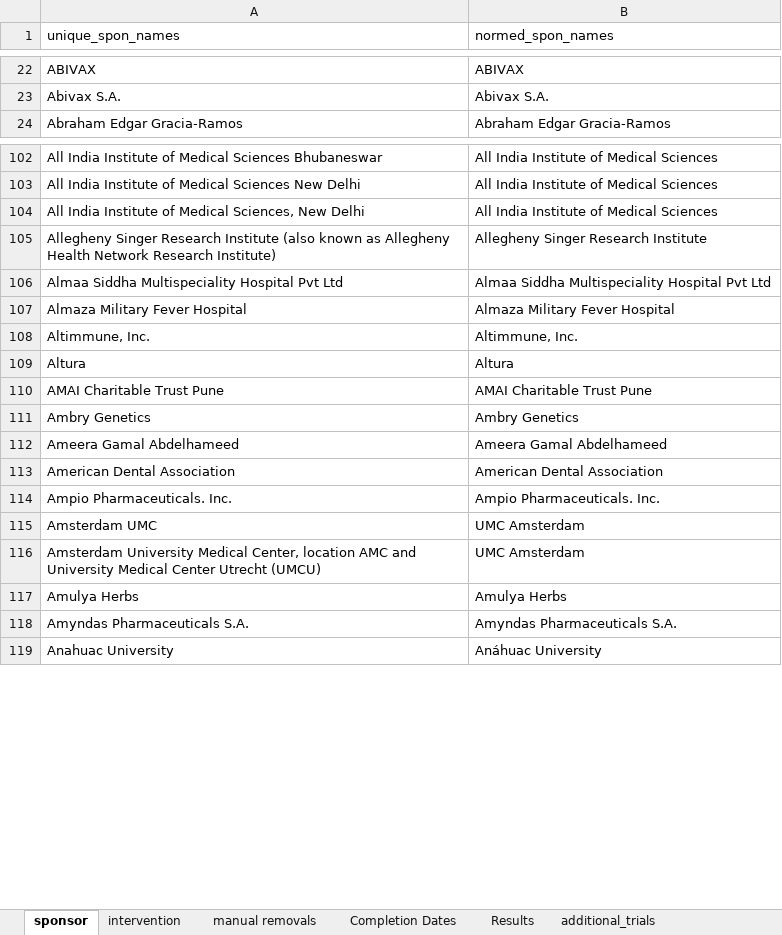
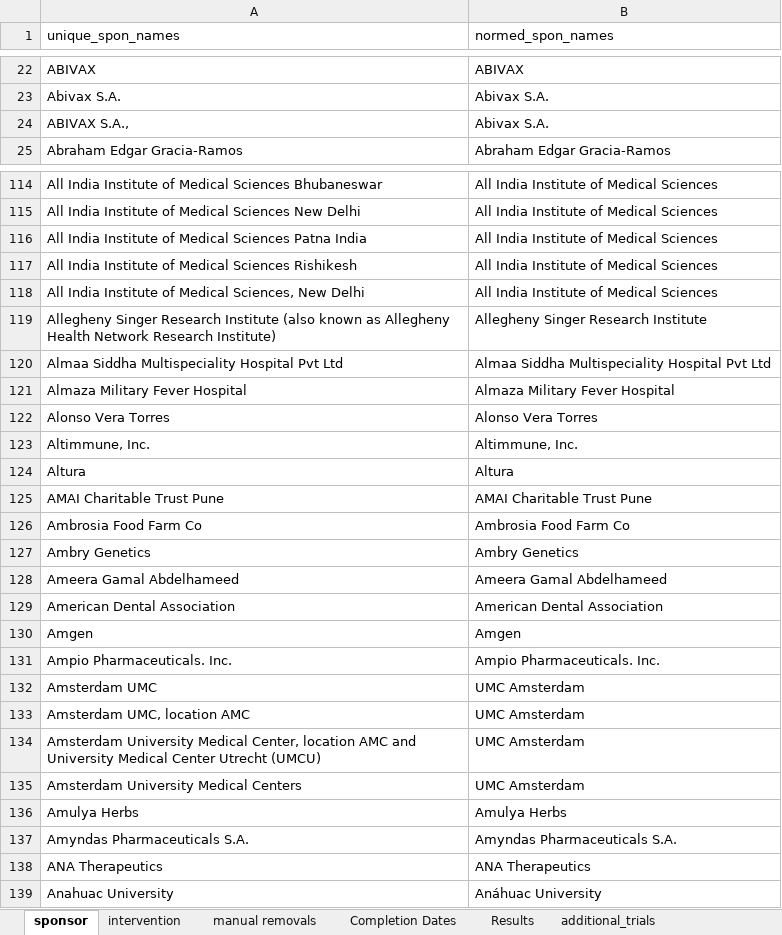
Before and after one commit to ebmdatalab/covid_trials_tracker-covid, an Excel workbook: notebooks/manual_data.xlsx, sheet sponsor, drawn as a sheet; only a part is shown, gaps mark what is left out; values as stored, in another font and other column widths than the file's, no borders; the diff covers the shown part only; the diff names each change by its address in the sheet, - before the commit and + after, or states it on an @@ line.

```diff
--- a/notebooks/manual_data.xlsx (sheet sponsor)
+++ b/notebooks/manual_data.xlsx (sheet sponsor)
+row 24: ABIVAX S.A., | Abivax S.A.
+row 116: All India Institute of Medical Sciences Patna India | All India Institute of Medical Sciences
+row 117: All India Institute of Medical Sciences Rishikesh | All India Institute of Medical Sciences
+row 122: Alonso Vera Torres | Alonso Vera Torres
+row 126: Ambrosia Food Farm Co | Ambrosia Food Farm Co
+row 130: Amgen | Amgen
+row 133: Amsterdam UMC, location AMC | UMC Amsterdam
+row 135: Amsterdam University Medical Centers | UMC Amsterdam
+row 138: ANA Therapeutics | ANA Therapeutics
```
Also changed, not shown: 575 added rows and 7 edited cells elsewhere in this sheet, sheet intervention, sheet Completion Dates, sheet cross registrations, sheet manual removals, sheet additional_trials, sheet Results, 19 other files.
